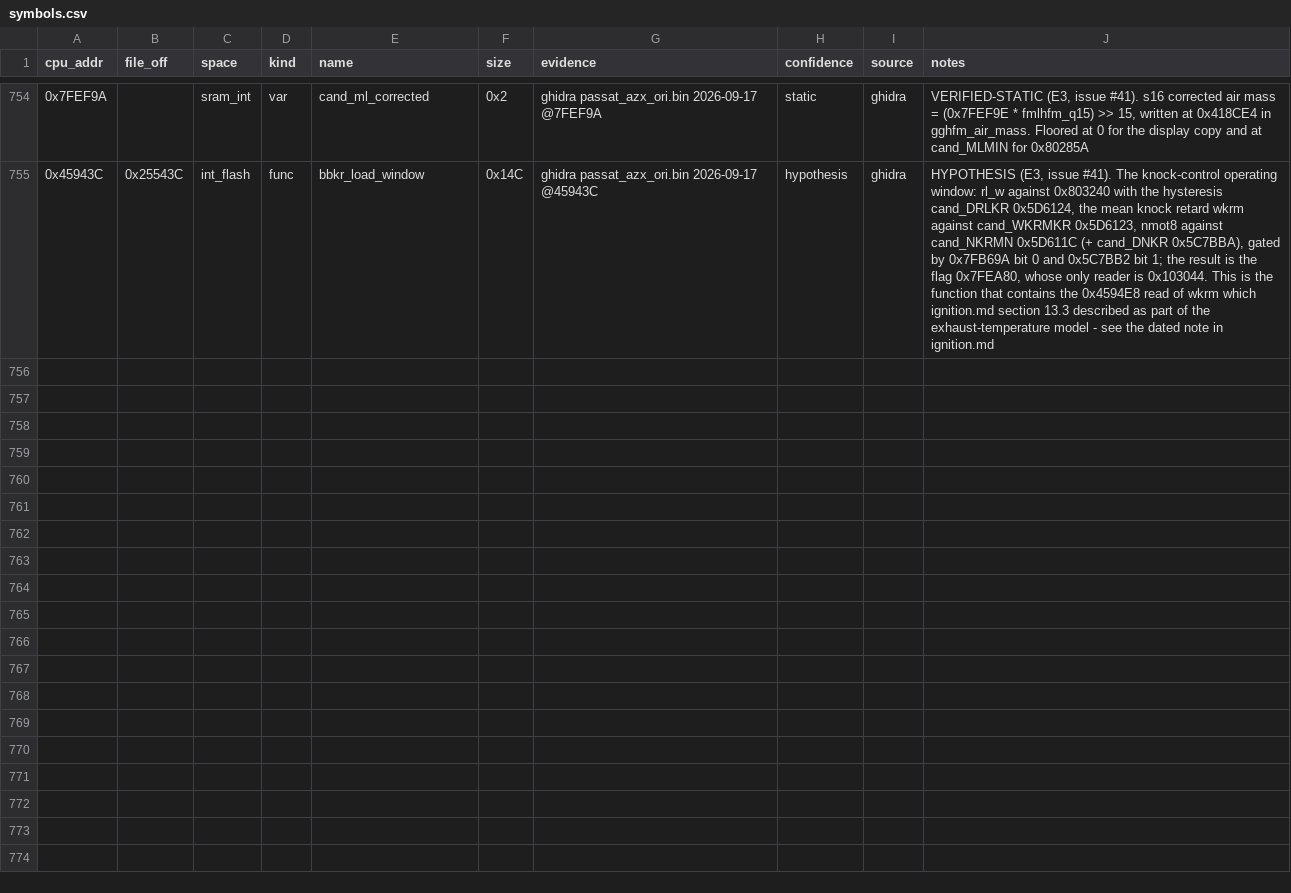
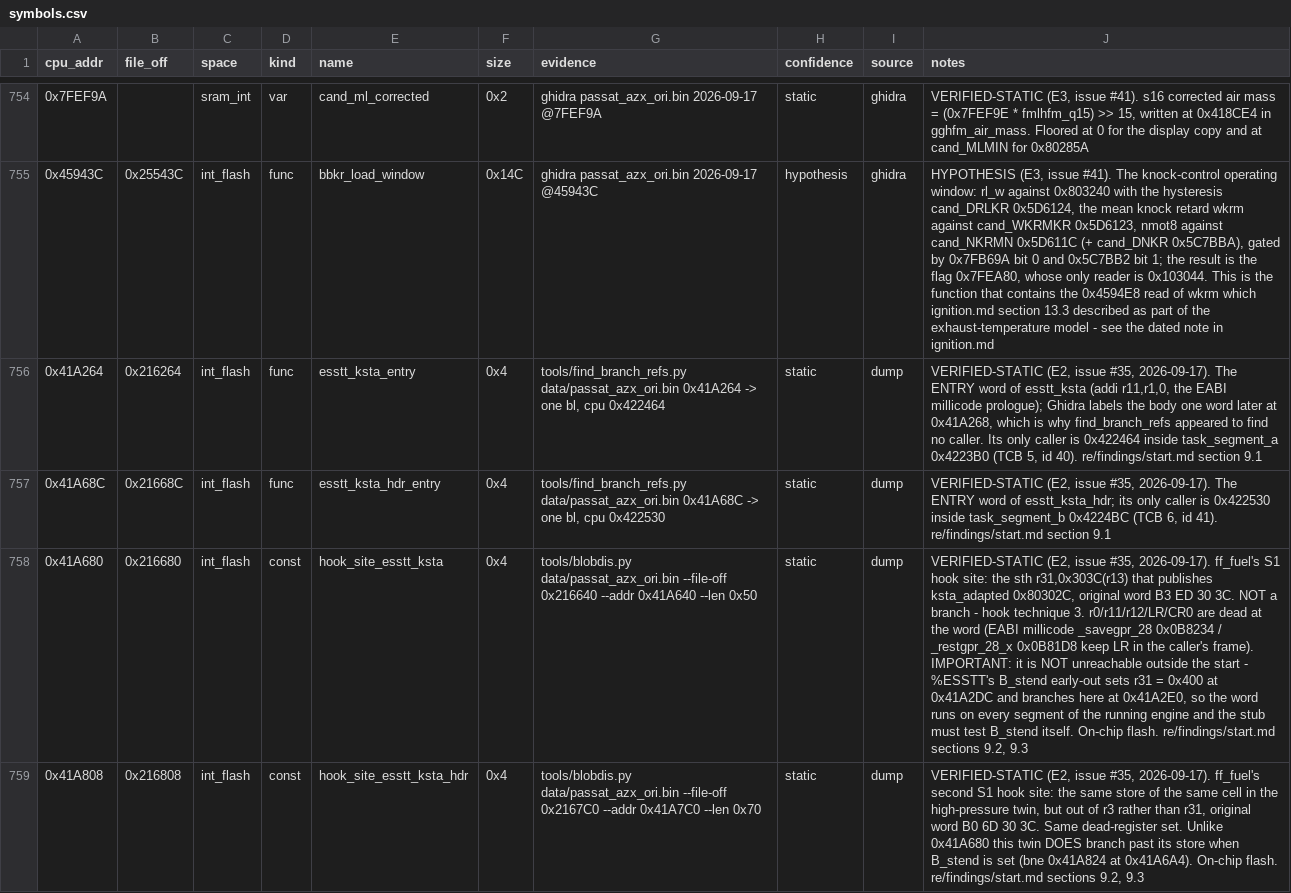
Before and after one commit to Cakku/ecu_azx, a CSV file: re/symbols.csv, drawn as a sheet; only a part is shown, gaps mark what is left out; the diff covers the shown part only; the diff names each change by its address in the sheet, - before the commit and + after, or states it on an @@ line.

```diff
--- a/re/symbols.csv
+++ b/re/symbols.csv
+row 756: 0x41A264 | 0x216264 | int_flash | func | esstt_ksta_entry | 0x4 | tools/find_branch_refs.py data/passat_azx_ori.bin 0x41A264 -> one bl, cpu 0x422464 | static | dump | VERIFIED-STATIC (E2, issue #35, 2026-09-17). The ENTRY word of esstt_ksta (addi r11,r1,0, the EABI millicode prologue); Ghidra labels the body one word later at 0x41A268, which is why find_branch_refs appeared to find no caller. Its only caller is 0x422464 inside task_segment_a 0x4223B0 (TCB 5, id 40). re/findings/start.md section 9.1
+row 757: 0x41A68C | 0x21668C | int_flash | func | esstt_ksta_hdr_entry | 0x4 | tools/find_branch_refs.py data/passat_azx_ori.bin 0x41A68C -> one bl, cpu 0x422530 | static | dump | VERIFIED-STATIC (E2, issue #35, 2026-09-17). The ENTRY word of esstt_ksta_hdr; its only caller is 0x422530 inside task_segment_b 0x4224BC (TCB 6, id 41). re/findings/start.md section 9.1
+row 758: 0x41A680 | 0x216680 | int_flash | const | hook_site_esstt_ksta | 0x4 | tools/blobdis.py data/passat_azx_ori.bin --file-off 0x216640 --addr 0x41A640 --len 0x50 | static | dump | VERIFIED-STATIC (E2, issue #35, 2026-09-17). ff_fuel's S1 hook site: the sth r31,0x303C(r13) that publishes ksta_adapted 0x80302C, original word B3 ED 30 3C. NOT a branch - hook technique 3. r0/r11/r12/LR/CR0 are dead at the word (EABI millicode _savegpr_28 0x0B8234 / _restgpr_28_x 0x0B81D8 keep LR in the caller's frame). IMPORTANT: it is NOT unreachable outside the start - %ESSTT's B_stend early-out sets r31 = 0x400 at 0x41A2DC and branches here at 0x41A2E0, so the word runs on every segment of the running engine and the stub must test B_stend itself. On-chip flash. re/findings/start.md sections 9.2, 9.3
+row 759: 0x41A808 | 0x216808 | int_flash | const | hook_site_esstt_ksta_hdr | 0x4 | tools/blobdis.py data/passat_azx_ori.bin --file-off 0x2167C0 --addr 0x41A7C0 --len 0x70 | static | dump | VERIFIED-STATIC (E2, issue #35, 2026-09-17). ff_fuel's second S1 hook site: the same store of the same cell in the high-pressure twin, but out of r3 rather than r31, original word B0 6D 30 3C. Same dead-register set. Unlike 0x41A680 this twin DOES branch past its store when B_stend is set (bne 0x41A824 at 0x41A6A4). On-chip flash. re/findings/start.md sections 9.2, 9.3
```
Also changed, not shown: 3 added rows elsewhere in this file, 2 other files.
